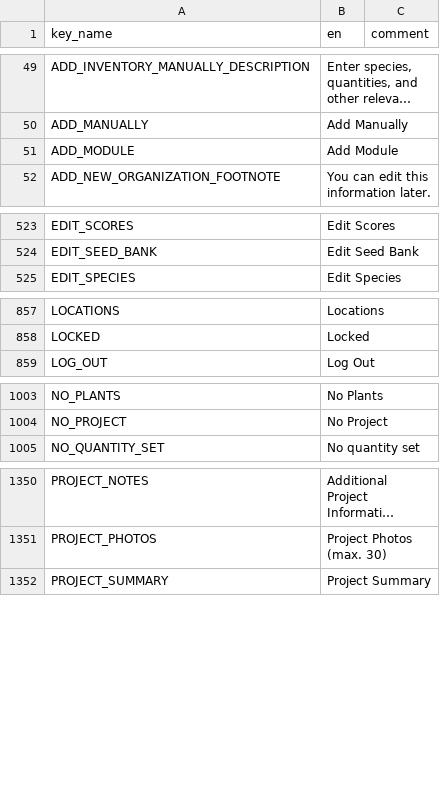
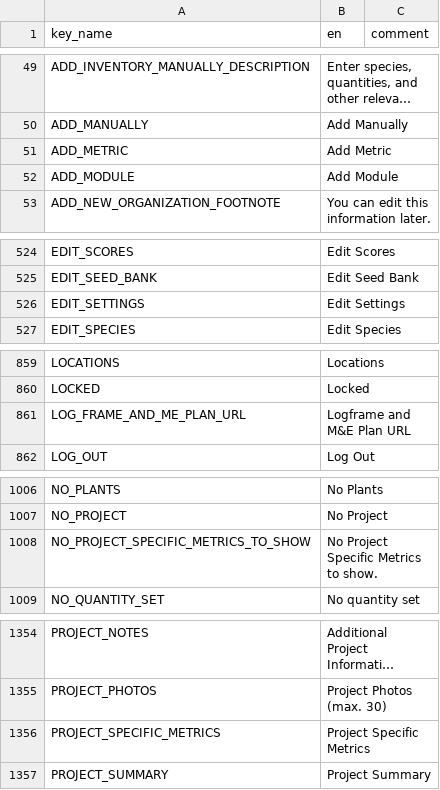
Before and after one commit to terraware/terraware-web, a CSV file: src/strings/csv/en.csv, drawn as a sheet; only a part is shown, gaps mark what is left out; long unchanged cells end in …; the diff covers the shown part only; the diff names each change by its address in the sheet, - before the commit and + after, or states it on an @@ line.

```diff
--- a/src/strings/csv/en.csv
+++ b/src/strings/csv/en.csv
+row 51: ADD_METRIC | Add Metric
+row 526: EDIT_SETTINGS | Edit Settings
+row 861: LOG_FRAME_AND_ME_PLAN_URL | Logframe and M&E Plan URL
+row 1008: NO_PROJECT_SPECIFIC_METRICS_TO_SHOW | No Project Specific Metrics to show.
+row 1356: PROJECT_SPECIFIC_METRICS | Project Specific Metrics
```
Also changed, not shown: 1 added row elsewhere in this file, src/strings/csv/es.csv, src/strings/csv/fr.csv.
